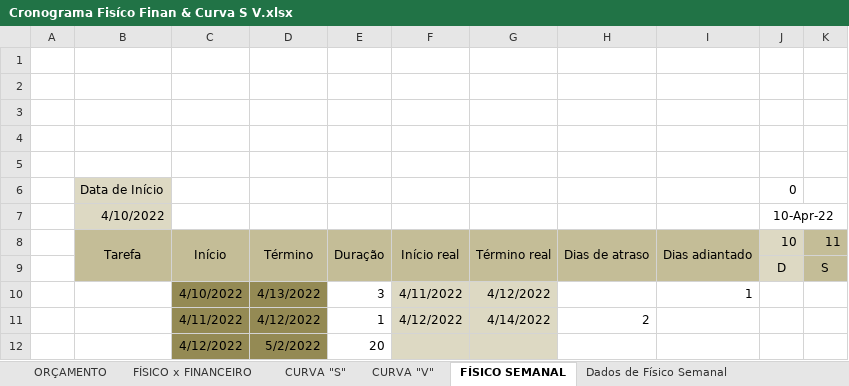
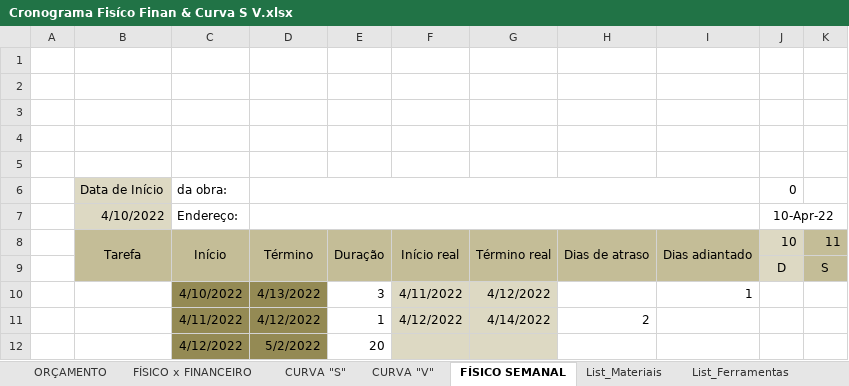
Before and after one commit to EdgardSancosta/Cronograma_Fisico_Financeiro, an Excel workbook: Cronograma Fisíco Finan & Curva S V.xlsx, sheet FÍSICO SEMANAL, drawn as a sheet; only a part is shown; values as stored, in another font and other column widths than the file's, no borders; charts and pictures and conditional formats not drawn; the diff names each change by its address in the sheet, - before the commit and + after, or states it on an @@ line.

Commit message:
Plan_M_Obra

```diff
--- a/Cronograma Fisíco Finan & Curva S V.xlsx (sheet FÍSICO SEMANAL)
+++ b/Cronograma Fisíco Finan & Curva S V.xlsx (sheet FÍSICO SEMANAL)
@@ sheet tab hidden: Dados de Físico Semanal @@
+sheet tab: List_Materiais
+sheet tab: List_Ferramentas
-C6: (empty)
+C6: da obra:
+D6:I6 merged
-C7: (empty)
+C7: Endereço:
+D7:I7 merged
```
Also changed, not shown: sheet ORÇAMENTO, other sheet tabs, charts or pictures.
